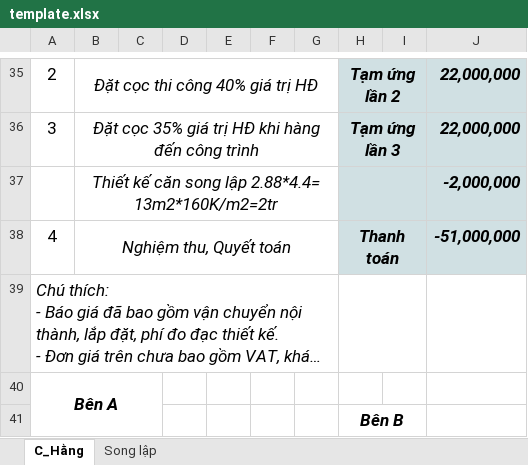
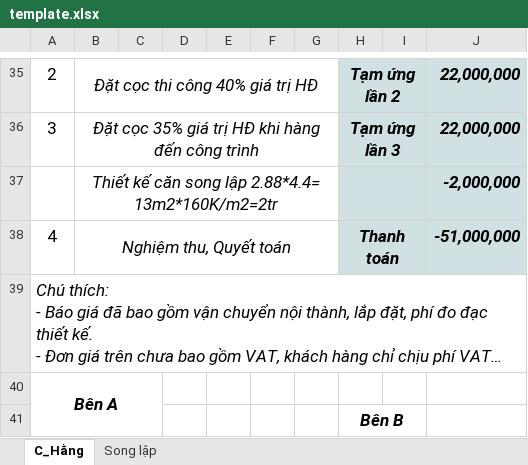
Before and after one commit to truongvanhuy2000/App-Noi-That, an Excel workbook: template.xlsx, sheet C_Hằng, drawn as a sheet; only a part is shown, gaps mark what is left out; long unchanged cells end in …; values as stored, in another font and other column widths than the file's, no borders; removed rows and columns are numbered as before the commit, all else as after; the diff covers the shown part only; the diff names each change by its address in the sheet, - before the commit and + after, or states it on an @@ line.

```diff
--- a/template.xlsx (sheet C_Hằng)
+++ b/template.xlsx (sheet C_Hằng)
+A39:J39 merged
-H39:I39 merged
```
Also changed, not shown: 12 added rows, 12 removed rows, 11 edited cells and merged cells elsewhere in this sheet, 11 other files.
